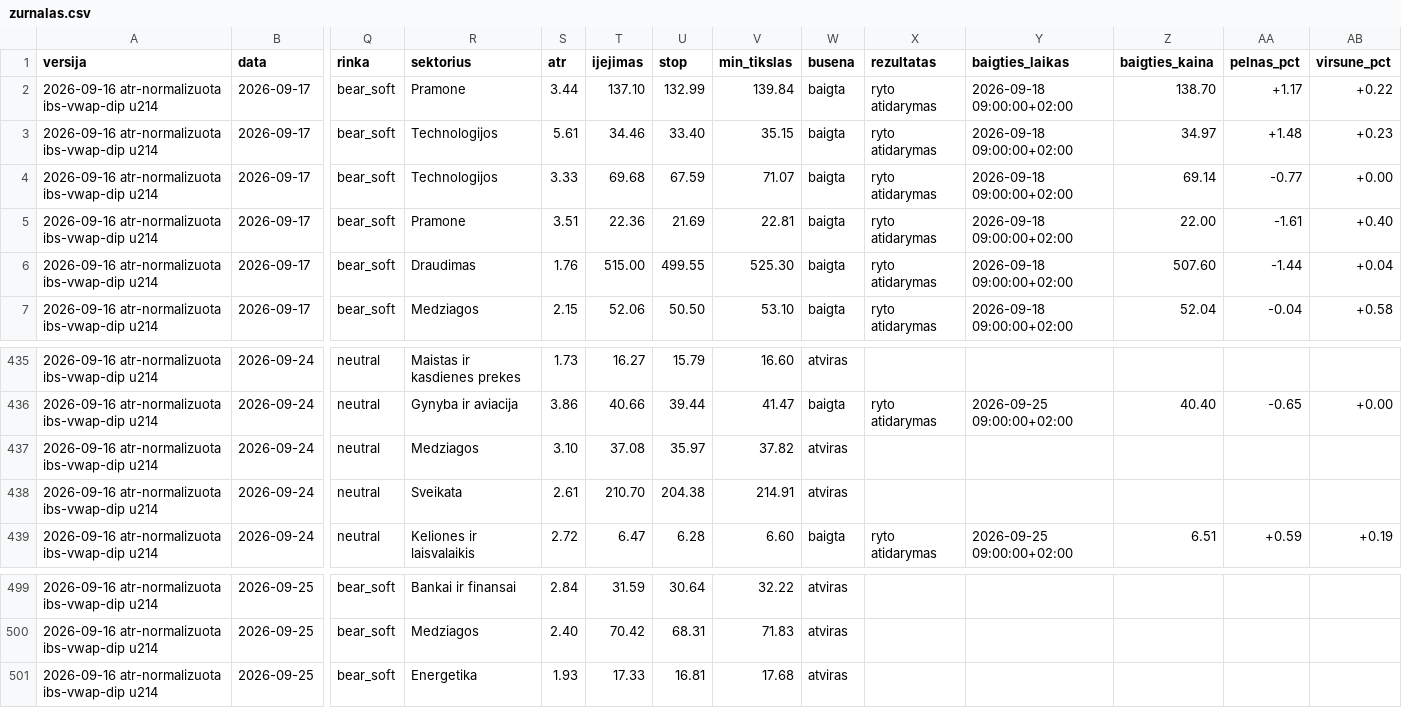
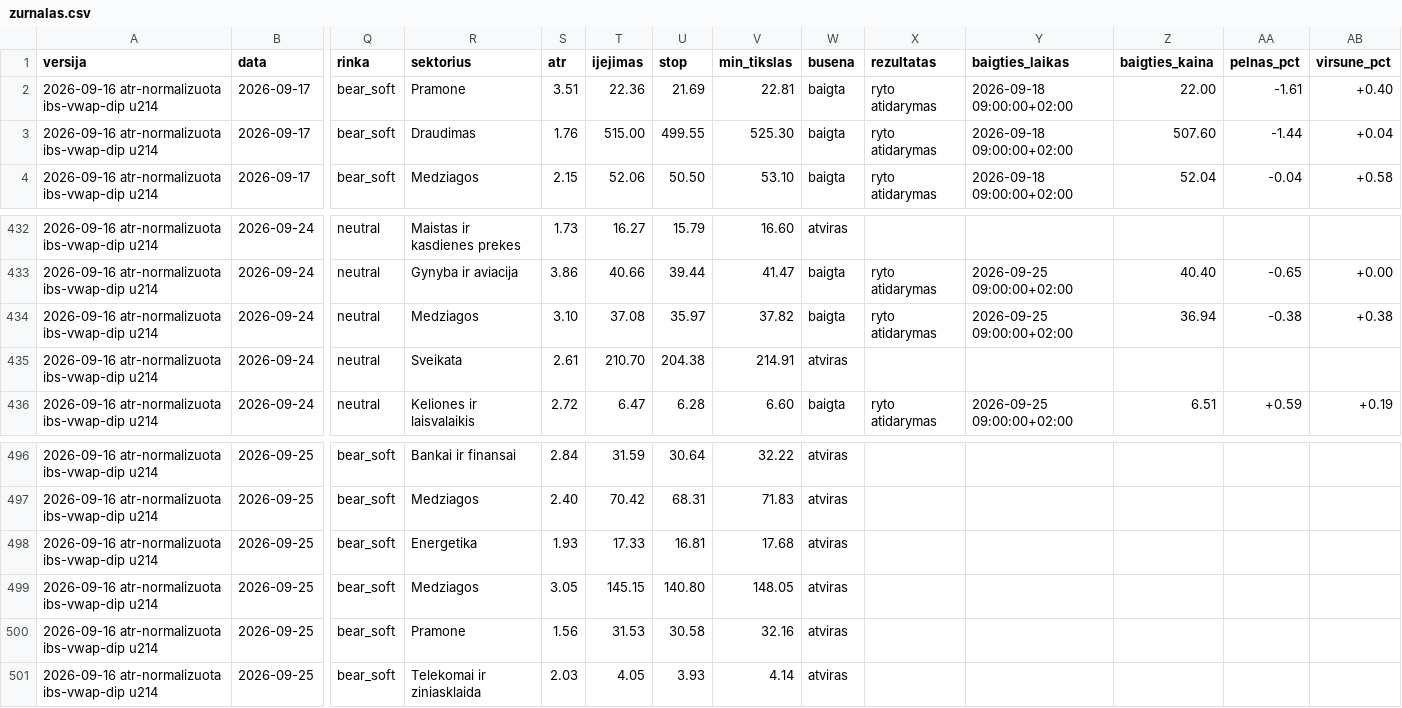
Before and after one commit to MantasBud/Dip-raiting, a CSV file: docs/zurnalas.csv, drawn as a sheet; only a part is shown, gaps mark what is left out; removed rows and columns are numbered as before the commit, all else as after; rows hold the shown columns only; the diff names each change by its address in the sheet, - before the commit and + after, or states it on an @@ line.

```diff
--- a/docs/zurnalas.csv
+++ b/docs/zurnalas.csv
-row 2: 2026-09-16 atr-normalizuota ibs-vwap-dip u214 | 2026-09-17 | bear_soft | Pramone | 3.44 | 137.10 | 132.99 | 139.84 | baigta | ryto atidarymas | 2026-09-18 09:00:00+02:00 | 138.70 | +1.17 | +0.22
-row 3: 2026-09-16 atr-normalizuota ibs-vwap-dip u214 | 2026-09-17 | bear_soft | Technologijos | 5.61 | 34.46 | 33.40 | 35.15 | baigta | ryto atidarymas | 2026-09-18 09:00:00+02:00 | 34.97 | +1.48 | +0.23
-row 4: 2026-09-16 atr-normalizuota ibs-vwap-dip u214 | 2026-09-17 | bear_soft | Technologijos | 3.33 | 69.68 | 67.59 | 71.07 | baigta | ryto atidarymas | 2026-09-18 09:00:00+02:00 | 69.14 | -0.77 | +0.00
-W434 (busena): atviras
+W434 (busena): baigta
-X434 (rezultatas): (empty)
+X434 (rezultatas): ryto atidarymas
-Y434 (baigties_laikas): (empty)
+Y434 (baigties_laikas): 2026-09-25 09:00:00+02:00
-Z434 (baigties_kaina): (empty)
+Z434 (baigties_kaina): 36.94
-AA434 (pelnas_pct): (empty)
+AA434 (pelnas_pct): -0.38
-AB434 (virsune_pct): (empty)
+AB434 (virsune_pct): +0.38
+row 499: 2026-09-16 atr-normalizuota ibs-vwap-dip u214 | 2026-09-25 | bear_soft | Medziagos | 3.05 | 145.15 | 140.80 | 148.05 | atviras
+row 500: 2026-09-16 atr-normalizuota ibs-vwap-dip u214 | 2026-09-25 | bear_soft | Pramone | 1.56 | 31.53 | 30.58 | 32.16 | atviras
+row 501: 2026-09-16 atr-normalizuota ibs-vwap-dip u214 | 2026-09-25 | bear_soft | Telekomai ir ziniasklaida | 2.03 | 4.05 | 3.93 | 4.14 | atviras
```
Also changed, not shown: 2 other files.
